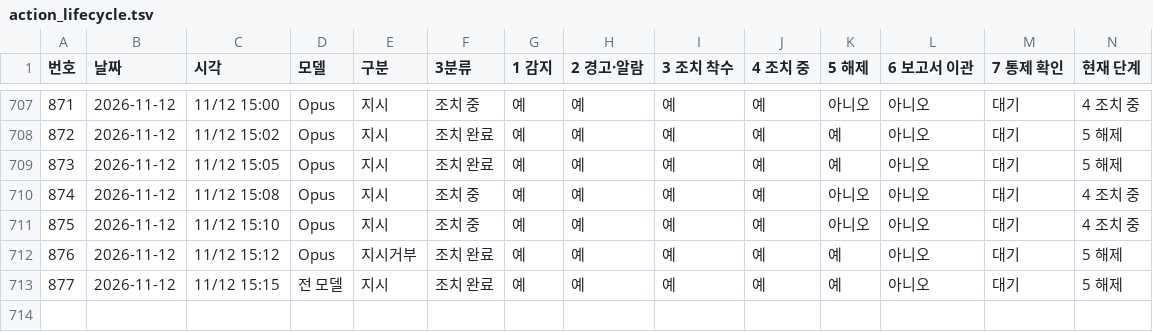
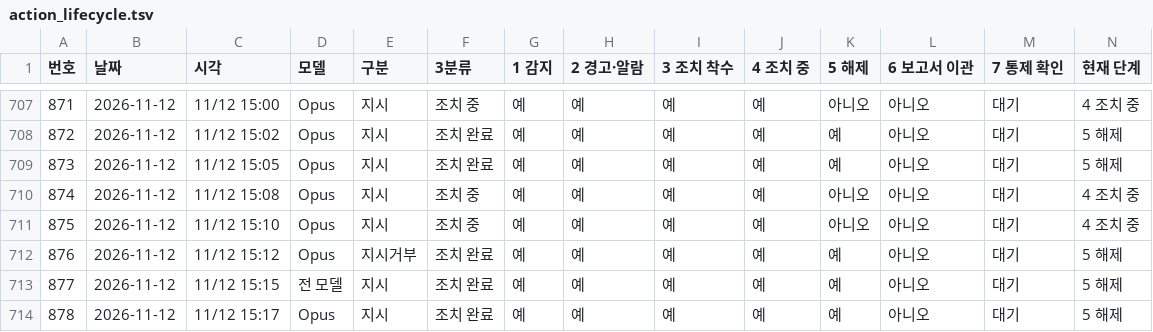
Before and after one commit to Kimsoowhan/hiven-ai-site, a TSV file: cowork/ctl/action_lifecycle.tsv, drawn as a sheet; only a part is shown, gaps mark what is left out.

```diff
--- a/cowork/ctl/action_lifecycle.tsv
+++ b/cowork/ctl/action_lifecycle.tsv
@@ -713 +713,2 @@
 877	2026-11-12	11/12 15:15	전 모델	지시	조치 완료	예	예	예	예	예	아니오	대기	5 해제
+878	2026-11-12	11/12 15:17	Opus	지시	조치 완료	예	예	예	예	예	아니오	대기	5 해제
```
Also changed, not shown: cowork/ctl/command_ledger.tsv, cowork/ctl/model_control_history.tsv, 4 other files.
